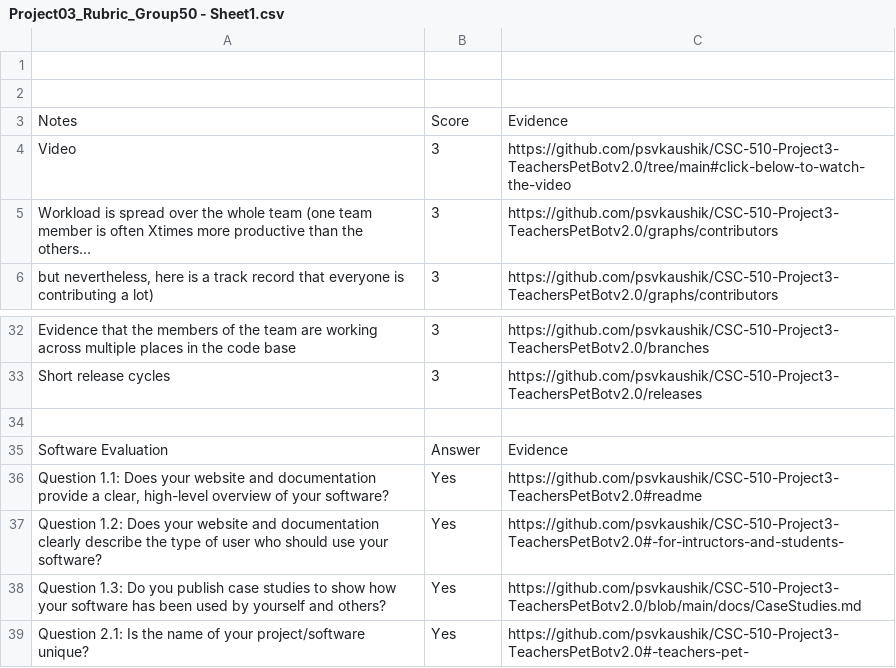
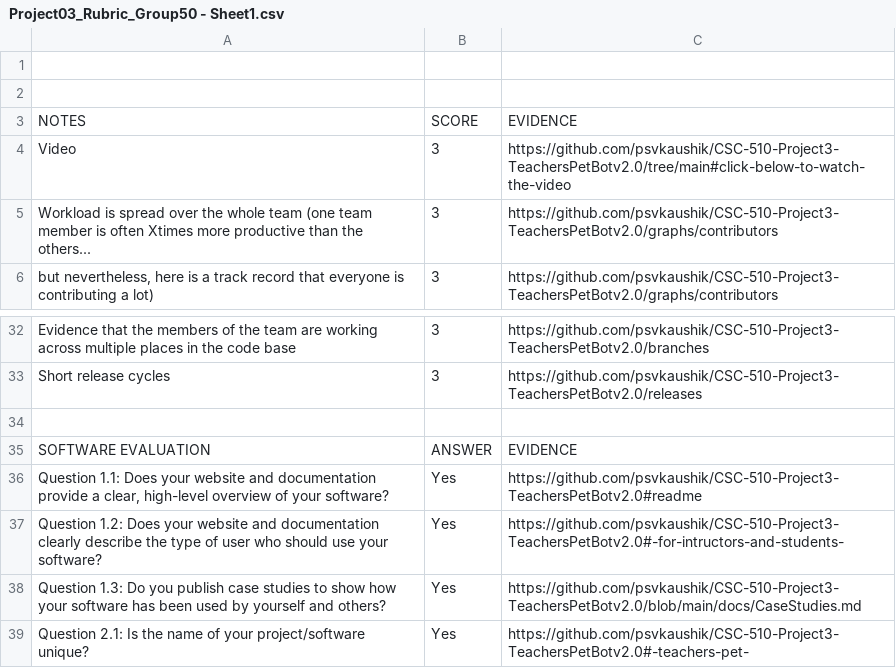
Before and after one commit to psvkaushik/CSC-510-Project2-TeachersPetBot, a CSV file: Project03_Rubric_Group50 - Sheet1.csv, drawn as a sheet; only a part is shown, gaps mark what is left out.

Commit message:
Update Project03_Rubric_Group50 - Sheet1.csv

```diff
--- a/Project03_Rubric_Group50 - Sheet1.csv
+++ b/Project03_Rubric_Group50 - Sheet1.csv
@@ -2,3 +2,3 @@
 ,,
-Notes,Score,Evidence
+NOTES,SCORE,EVIDENCE
 Video,3,https://github.com/psvkaushik/CSC-510-Project3-TeachersPetBotv2.0/tree/main#click-below-to-watch-the-video
@@ -34,3 +34,3 @@ Short release cycles,3,https://github.com/psvkaushik/CSC-510-Project3-TeachersPe
 ,,
-Software Evaluation,Answer,Evidence
+SOFTWARE EVALUATION,ANSWER,EVIDENCE
 "Question 1.1: Does your website and documentation provide a clear, high-level overview of your software?",Yes,https://github.com/psvkaushik/CSC-510-Project3-TeachersPetBotv2.0#readme
```
